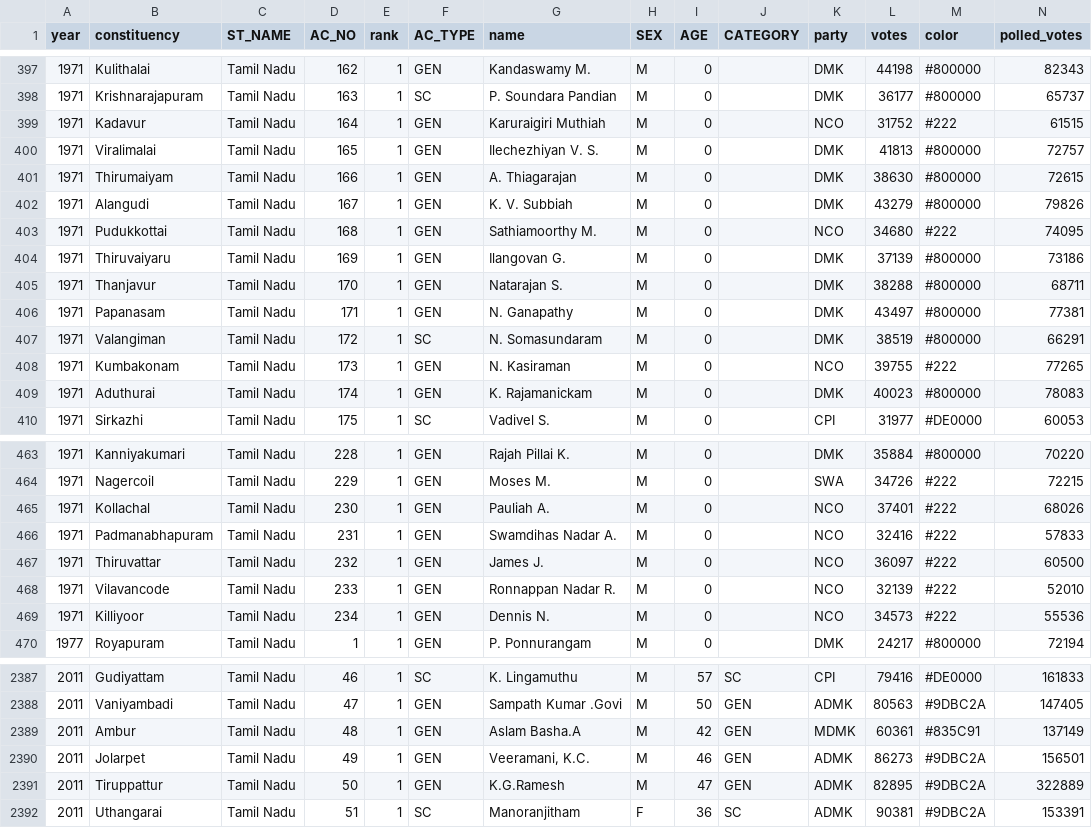
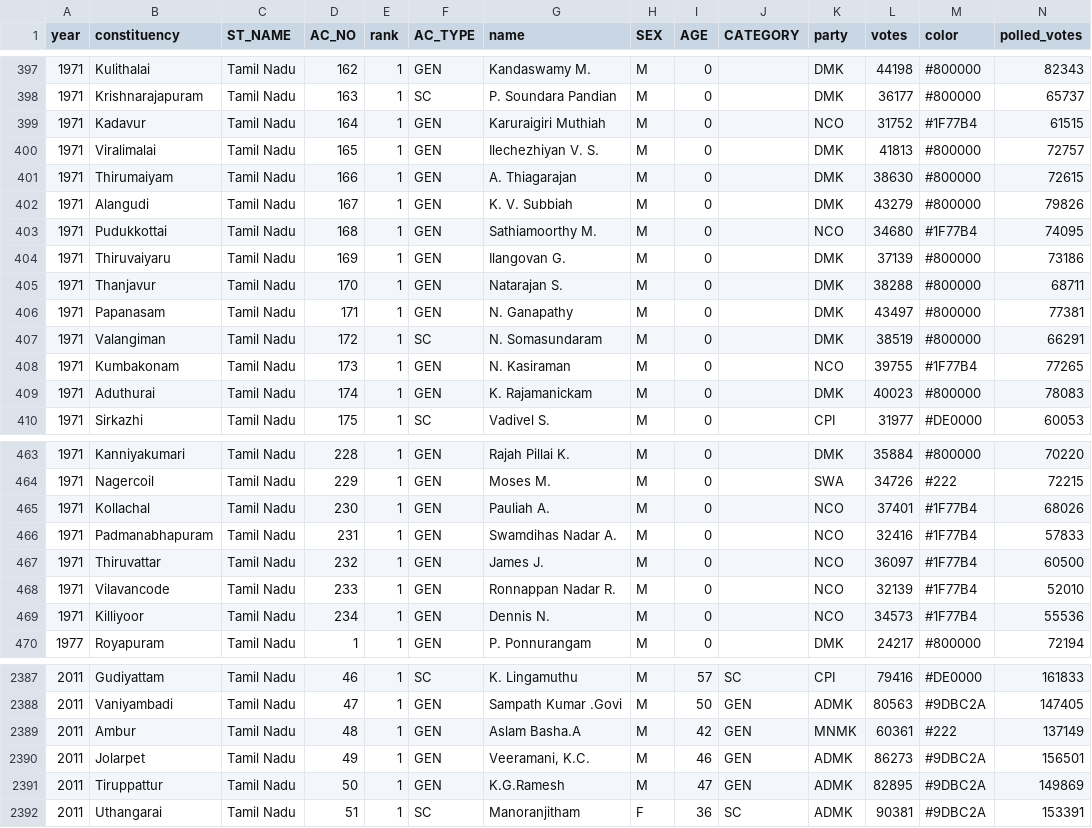
Before and after one commit to Data-Analytics/data-analytics.github.io, a CSV file: Election_Data/assembly_tn.csv, drawn as a sheet; only a part is shown, gaps mark what is left out; the diff covers the shown part only.

Commit message:
updated election data graphs

```diff
--- a/Election_Data/assembly_tn.csv
+++ b/Election_Data/assembly_tn.csv
@@ -398,3 +398,3 @@ year,constituency,ST_NAME,AC_NO,rank,AC_TYPE,name,SEX,AGE,CATEGORY,party,votes,c
 1971,Krishnarajapuram,Tamil Nadu,163,1,SC,P. Soundara Pandian,M,0,,DMK,36177,#800000,65737
-1971,Kadavur,Tamil Nadu,164,1,GEN,Karuraigiri Muthiah,M,0,,NCO,31752,#222,61515
+1971,Kadavur,Tamil Nadu,164,1,GEN,Karuraigiri Muthiah,M,0,,NCO,31752,#1F77B4,61515
 1971,Viralimalai,Tamil Nadu,165,1,GEN,Ilechezhiyan V. S.,M,0,,DMK,41813,#800000,72757
@@ -402,3 +402,3 @@ year,constituency,ST_NAME,AC_NO,rank,AC_TYPE,name,SEX,AGE,CATEGORY,party,votes,c
 1971,Alangudi,Tamil Nadu,167,1,GEN,K. V. Subbiah,M,0,,DMK,43279,#800000,79826
-1971,Pudukkottai,Tamil Nadu,168,1,GEN,Sathiamoorthy M.,M,0,,NCO,34680,#222,74095
+1971,Pudukkottai,Tamil Nadu,168,1,GEN,Sathiamoorthy M.,M,0,,NCO,34680,#1F77B4,74095
 1971,Thiruvaiyaru,Tamil Nadu,169,1,GEN,Ilangovan G.,M,0,,DMK,37139,#800000,73186
@@ -407,3 +407,3 @@ year,constituency,ST_NAME,AC_NO,rank,AC_TYPE,name,SEX,AGE,CATEGORY,party,votes,c
 1971,Valangiman,Tamil Nadu,172,1,SC,N. Somasundaram,M,0,,DMK,38519,#800000,66291
-1971,Kumbakonam,Tamil Nadu,173,1,GEN,N. Kasiraman,M,0,,NCO,39755,#222,77265
+1971,Kumbakonam,Tamil Nadu,173,1,GEN,N. Kasiraman,M,0,,NCO,39755,#1F77B4,77265
 1971,Aduthurai,Tamil Nadu,174,1,GEN,K. Rajamanickam,M,0,,DMK,40023,#800000,78083
@@ -464,7 +464,7 @@ year,constituency,ST_NAME,AC_NO,rank,AC_TYPE,name,SEX,AGE,CATEGORY,party,votes,c
 1971,Nagercoil,Tamil Nadu,229,1,GEN,Moses M.,M,0,,SWA,34726,#222,72215
-1971,Kollachal,Tamil Nadu,230,1,GEN,Pauliah A.,M,0,,NCO,37401,#222,68026
-1971,Padmanabhapuram,Tamil Nadu,231,1,GEN,Swamdihas Nadar A.,M,0,,NCO,32416,#222,57833
-1971,Thiruvattar,Tamil Nadu,232,1,GEN,James J.,M,0,,NCO,36097,#222,60500
-1971,Vilavancode,Tamil Nadu,233,1,GEN,Ronnappan Nadar R.,M,0,,NCO,32139,#222,52010
-1971,Killiyoor,Tamil Nadu,234,1,GEN,Dennis N.,M,0,,NCO,34573,#222,55536
+1971,Kollachal,Tamil Nadu,230,1,GEN,Pauliah A.,M,0,,NCO,37401,#1F77B4,68026
+1971,Padmanabhapuram,Tamil Nadu,231,1,GEN,Swamdihas Nadar A.,M,0,,NCO,32416,#1F77B4,57833
+1971,Thiruvattar,Tamil Nadu,232,1,GEN,James J.,M,0,,NCO,36097,#1F77B4,60500
+1971,Vilavancode,Tamil Nadu,233,1,GEN,Ronnappan Nadar R.,M,0,,NCO,32139,#1F77B4,52010
+1971,Killiyoor,Tamil Nadu,234,1,GEN,Dennis N.,M,0,,NCO,34573,#1F77B4,55536
 1977,Royapuram,Tamil Nadu,1,1,GEN,P. Ponnurangam,M,0,,DMK,24217,#800000,72194
@@ -2388,5 +2388,5 @@ year,constituency,ST_NAME,AC_NO,rank,AC_TYPE,name,SEX,AGE,CATEGORY,party,votes,c
 2011,Vaniyambadi,Tamil Nadu,47,1,GEN,Sampath Kumar .Govi,M,50,GEN,ADMK,80563,#9DBC2A,147405
-2011,Ambur,Tamil Nadu,48,1,GEN,Aslam Basha.A,M,42,GEN,MDMK,60361,#835C91,137149
+2011,Ambur,Tamil Nadu,48,1,GEN,Aslam Basha.A,M,42,GEN,MNMK,60361,#222,137149
 2011,Jolarpet,Tamil Nadu,49,1,GEN,"Veeramani, K.C.",M,46,GEN,ADMK,86273,#9DBC2A,156501
-2011,Tiruppattur,Tamil Nadu,50,1,GEN,K.G.Ramesh,M,47,GEN,ADMK,82895,#9DBC2A,322889
+2011,Tiruppattur,Tamil Nadu,50,1,GEN,K.G.Ramesh,M,47,GEN,ADMK,82895,#9DBC2A,149869
 2011,Uthangarai,Tamil Nadu,51,1,SC,Manoranjitham,F,36,SC,ADMK,90381,#9DBC2A,153391
```
Also changed, not shown: 49 edited cells elsewhere in this file, Election_Data/sample.csv, 4 other files.
